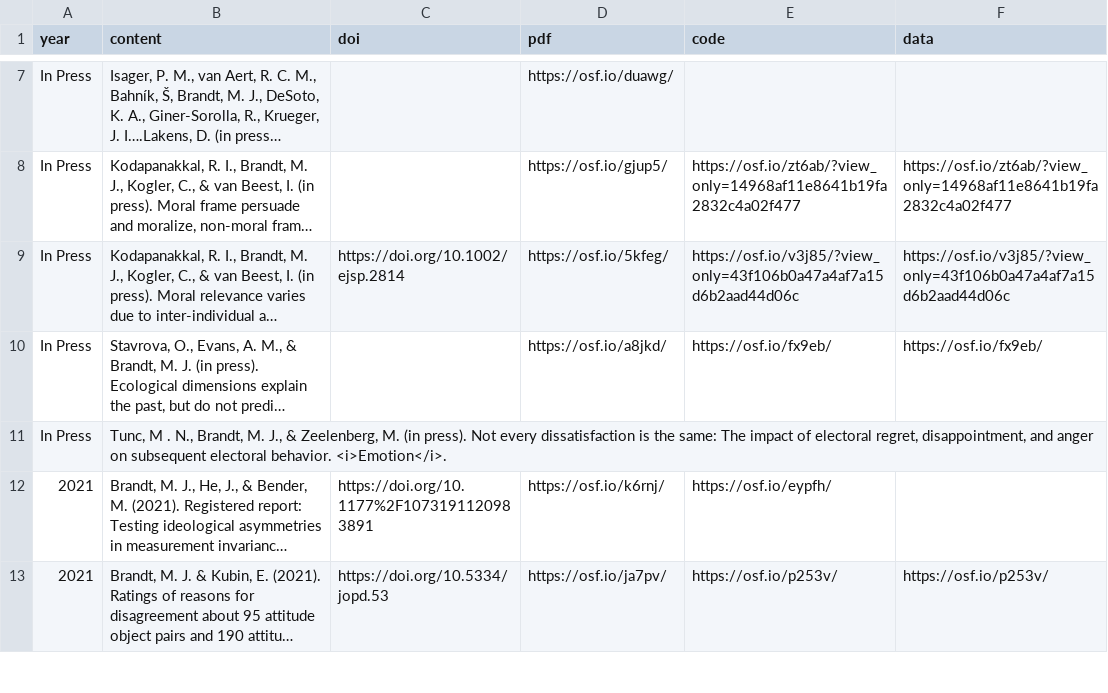
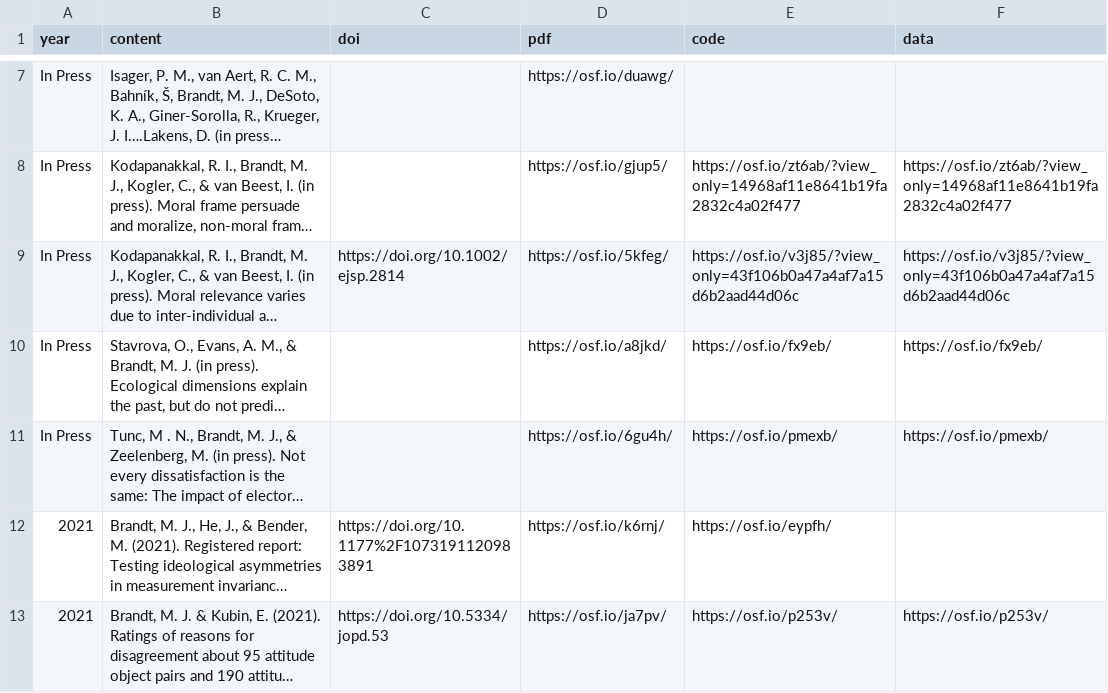
Before and after one commit to mjbsp/tbslab, a CSV file: static/data/pubs.csv, drawn as a sheet; only a part is shown, gaps mark what is left out; long unchanged cells end in …; the diff names each change by its address in the sheet, - before the commit and + after, or states it on an @@ line.

```diff
--- a/static/data/pubs.csv
+++ b/static/data/pubs.csv
-D11 (pdf): (empty)
+D11 (pdf): https://osf.io/6gu4h/
-E11 (code): (empty)
+E11 (code): https://osf.io/pmexb/
-F11 (data): (empty)
+F11 (data): https://osf.io/pmexb/
```
Also changed, not shown: 2 other files.
